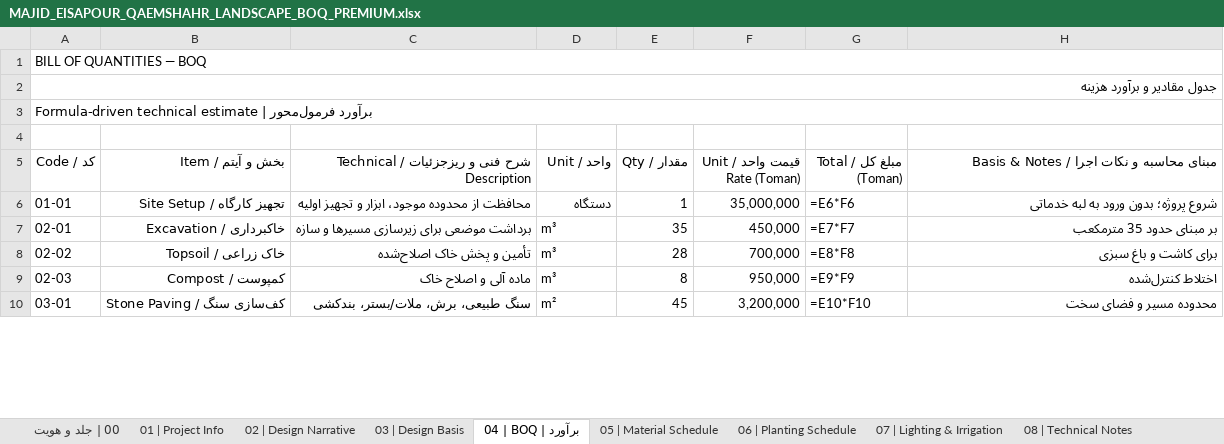
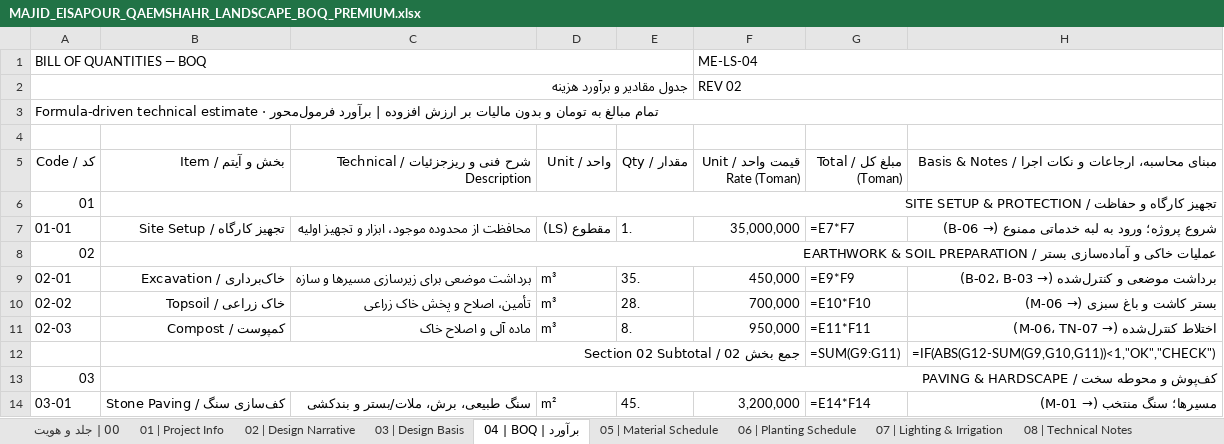
Before and after one commit to homanak33/Mohamadnia, an Excel workbook: MAJID_EISAPOUR_QAEMSHAHR_LANDSCAPE_BOQ_PREMIUM.xlsx, sheet 04 | BOQ | برآورد, drawn as a sheet; only a part is shown; values as stored, in another font and other column widths than the file's, no cell formats; formulas without a stored value are shown as written; removed rows and columns are numbered as before the commit, all else as after; the diff covers the shown part only; the diff names each change by its address in the sheet, - before the commit and + after, or states it on an @@ line.

Commit message:
Rev 02: بازطراحی گرافیکی + اصلاح انسجام مقادیر، فرمول‌ها، نمودار و تنظیمات چاپ
- سیستم طراحی یکدست (پالت، تایپوگرافی، بند عنوان، تب رنگی، RTL)
- اصلاح ناسازگاری‌ها: سبزی 110→90، پرچین/شیر برقی/شبکه اصلی، بخش 12→11
- افزودن B-08/B-09/B-10، M-06، TN-09 و ستون کنترل OK/CHECK
- بازنویسی بلوک جمع BOQ، جمع‌های بخش، شاخص‌های کلیدی و سلول‌های ورودی
- اصلاح محدوده چاپ، Print Titles، هدر/فوتر، هایپرلینک‌های داخلی و نمودار
- افزودن tools/build_workbook.py به‌عنوان منبع واحد، پیش‌نمایش وب و گزارش بازبینی
- بایگانی نسخه اصلی در archive/

Co-authored-by: arena-agent <297053741+arena-agent@users.noreply.github.com>

```diff
--- a/MAJID_EISAPOUR_QAEMSHAHR_LANDSCAPE_BOQ_PREMIUM.xlsx (sheet 04 | BOQ | برآورد)
+++ b/MAJID_EISAPOUR_QAEMSHAHR_LANDSCAPE_BOQ_PREMIUM.xlsx (sheet 04 | BOQ | برآورد)
-A1:H1 merged
+A1:E1 merged
-F1 (قیمت واحد / Unit Rate (Toman)): (empty)
+F1 (قیمت واحد / Unit Rate (Toman)): ME-LS-04
+F1:H1 merged
-A2:H2 merged
+A2:E2 merged
-F2 (قیمت واحد / Unit Rate (Toman)): (empty)
+F2 (قیمت واحد / Unit Rate (Toman)): REV 02
+F2:H2 merged
-A3 (کد / Code): …technical estimate | برآورد…
+A3 (کد / Code): …technical estimate · تمام مبالغ به تومان و بدون مالیات بر ارزش افزوده | برآورد…
-H5: مبنای محاسبه و نکات اجرا / Basis & Notes
+H5: مبنای محاسبه، ارجاعات و نکات اجرا / Basis & Notes
+row 6: 01 | تجهیز کارگاه و حفاظت / SITE SETUP & PROTECTION
-D7 (واحد / Unit): دستگاه
+D7 (واحد / Unit): مقطوع (LS)
-E7 (مقدار / Qty): 1
+E7 (مقدار / Qty): 1.
-G7 (مبلغ کل / Total (Toman)): =E6*F6
+G7 (مبلغ کل / Total (Toman)): =E7*F7
-H7: شروع پروژه؛ بدون ورود به لبه خدماتی
+H7: شروع پروژه؛ ورود به لبه خدماتی ممنوع (→ B-06)
+row 8: 02 | عملیات خاکی و آماده‌سازی بستر / EARTHWORK & SOIL PREPARATION
-B9 (بخش و آیتم / Item): خاکبرداری / Excavation
+B9 (بخش و آیتم / Item): خاک‌برداری / Excavation
-E9 (مقدار / Qty): 35
+E9 (مقدار / Qty): 35.
-G9 (مبلغ کل / Total (Toman)): =E7*F7
+G9 (مبلغ کل / Total (Toman)): =E9*F9
-H9: بر مبنای حدود 35 مترمکعب
+H9: برداشت موضعی و کنترل‌شده (→ B-02، B-03)
-C10: تأمین و پخش خاک اصلاح‌شده
+C10: تأمین، اصلاح و پخش خاک زراعی
-E10 (مقدار / Qty): 28
+E10 (مقدار / Qty): 28.
-G10 (مبلغ کل / Total (Toman)): =E8*F8
+G10 (مبلغ کل / Total (Toman)): =E10*F10
-H10: برای کاشت و باغ سبزی
+H10: بستر کاشت و باغ سبزی (→ M-06)
-E11 (مقدار / Qty): 8
+E11 (مقدار / Qty): 8.
-G11 (مبلغ کل / Total (Toman)): =E9*F9
+G11 (مبلغ کل / Total (Toman)): =E11*F11
-H11: اختلاط کنترل‌شده
+H11: اختلاط کنترل‌شده (→ M-06، TN-07)
+row 12:  | جمع بخش 02 / Section 02 Subtotal |  |  |  |  | =SUM(G9:G11) | =IF(ABS(G12-SUM(G9,G10,G11))<1,"OK","CHECK")
+row 13: 03 | کف‌پوش و محوطه سخت / PAVING & HARDSCAPE
-C14: سنگ طبیعی، برش، ملات/بستر، بندکشی
+C14: سنگ طبیعی، برش، ملات/بستر و بندکشی
-E14 (مقدار / Qty): 45
+E14 (مقدار / Qty): 45.
-G14 (مبلغ کل / Total (Toman)): =E10*F10
+G14 (مبلغ کل / Total (Toman)): =E14*F14
-H14: محدوده مسیر و فضای سخت
+H14: مسیرها؛ سنگ منتخب (→ M-01)
```
Also changed, not shown: 17 added rows, 2 removed rows and 66 edited cells elsewhere in this sheet, sheet 09 | Cost Summary, sheet 00 | جلد و هویت, sheet 03 | Design Basis, sheet 05 | Material Schedule, sheet 08 | Technical Notes, sheet 06 | Planting Schedule, 4 more sheets, cell formats, charts or pictures, 7 other files.
